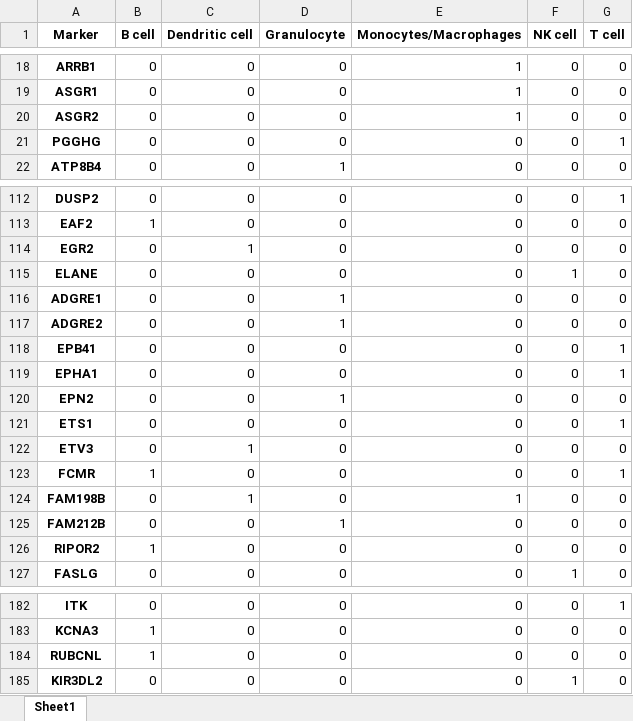
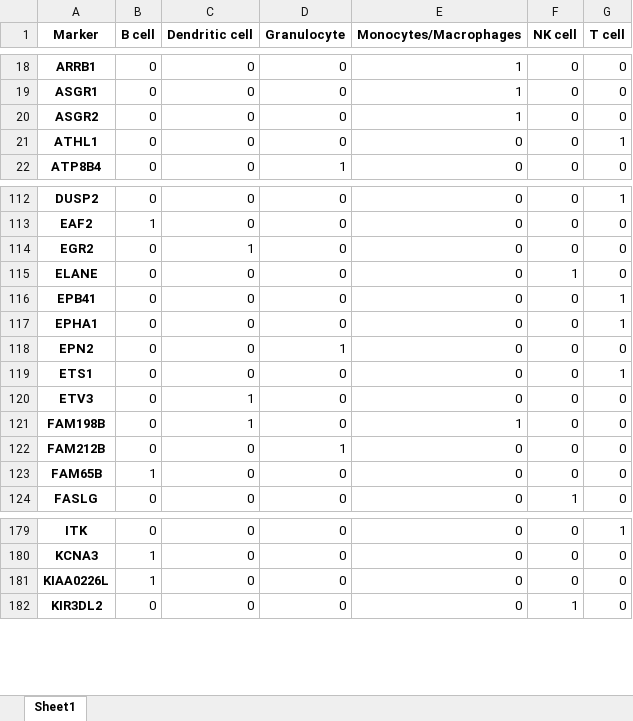
Before and after one commit to sdomanskyi/DigitalCellSorter, an Excel workbook: output/BM1/CIBERSORT.xlsx, sheet Sheet1, drawn as a sheet; only a part is shown, gaps mark what is left out; values as stored, in another font and other column widths than the file's, no borders; removed rows and columns are numbered as before the commit, all else as after; the diff names each change by its address in the sheet, - before the commit and + after, or states it on an @@ line.

```diff
--- a/output/BM1/CIBERSORT.xlsx (sheet Sheet1)
+++ b/output/BM1/CIBERSORT.xlsx (sheet Sheet1)
-A21 (Marker): PGGHG
+A21 (Marker): ATHL1
-row 116: ADGRE1 | 0 | 0 | 1 | 0 | 0 | 0
-row 117: ADGRE2 | 0 | 0 | 1 | 0 | 0 | 0
-row 123: FCMR | 1 | 0 | 0 | 0 | 0 | 1
-A123 (Marker): RIPOR2
+A123 (Marker): FAM65B
-A181 (Marker): RUBCNL
+A181 (Marker): KIAA0226L
```
Also changed, not shown: output/BM1/BM1_voting.xlsx, output/BM1/new_markers.xlsx, 50 other files.
